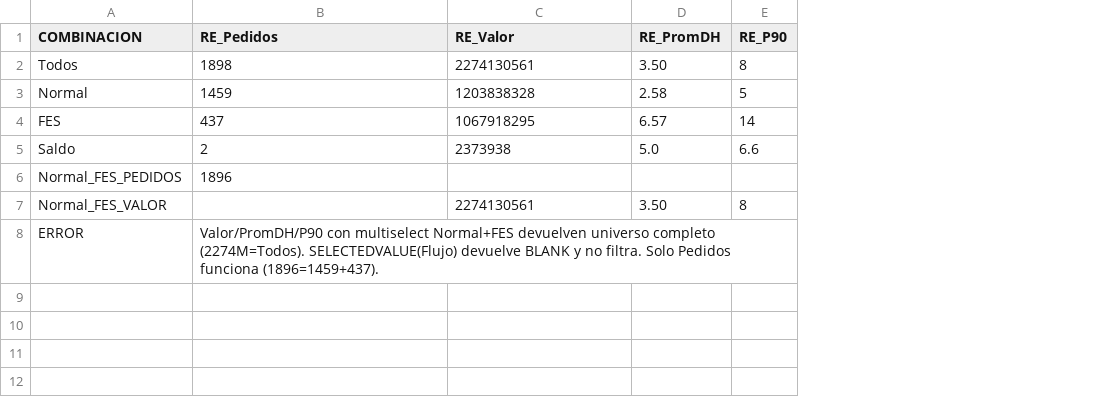
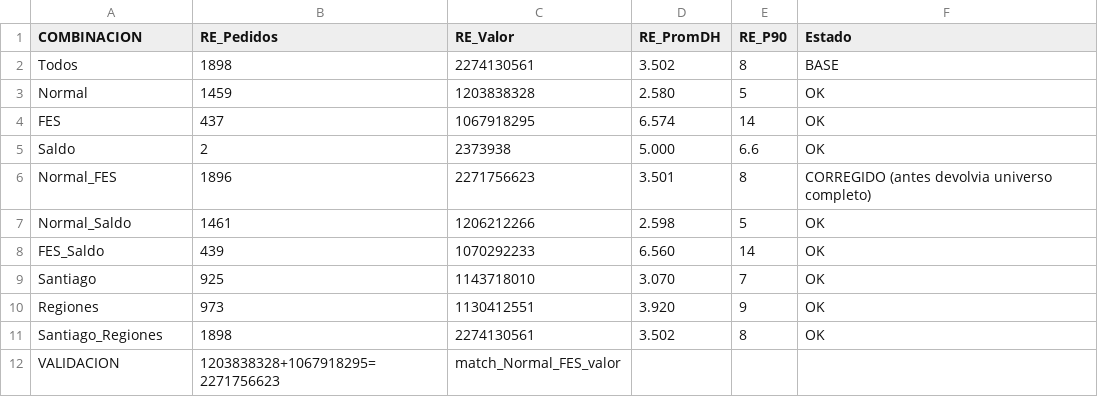
Before and after one commit to sandrano1605/NS_V50-PowerBI-ML, a CSV file: Docs/AUDITORIA_LIVE/runs/20260810_232706_auditoria_integral_modelo_lienzos/08_multiselect_lienzo00.csv, drawn as a sheet; removed rows and columns are numbered as before the commit, all else as after; the diff names each change by its address in the sheet, - before the commit and + after, or states it on an @@ line.

Commit message:
audit(lienzo-00): validar multiselect RE corregido - Valor/PromDH/P90 ahora filtran correctamente con Normal+FES

```diff
--- a/Docs/AUDITORIA_LIVE/runs/20260810_232706_auditoria_integral_modelo_lienzos/08_multiselect_lienzo00.csv
+++ b/Docs/AUDITORIA_LIVE/runs/20260810_232706_auditoria_integral_modelo_lienzos/08_multiselect_lienzo00.csv
+column F (Estado), rows 2-5: BASE | OK | OK | OK
-D2 (RE_PromDH): 3.50
+D2 (RE_PromDH): 3.502
-D3 (RE_PromDH): 2.58
+D3 (RE_PromDH): 2.580
-D4 (RE_PromDH): 6.57
+D4 (RE_PromDH): 6.574
-D5 (RE_PromDH): 5.0
+D5 (RE_PromDH): 5.000
-row 6: Normal_FES_PEDIDOS | 1896
-row 7: Normal_FES_VALOR |  | 2274130561 | 3.50 | 8
-row 8: ERROR | Valor/PromDH/P90 con multiselect Normal+FES devuelven universo completo (2274M=Todos). SELECTEDVALUE(Flujo) devuelve BLANK y no filtra. Solo Pedidos funciona (1896=1459+437).
+row 6: Normal_FES | 1896 | 2271756623 | 3.501 | 8 | CORREGIDO (antes devolvia universo completo)
+row 7: Normal_Saldo | 1461 | 1206212266 | 2.598 | 5 | OK
+row 8: FES_Saldo | 439 | 1070292233 | 6.560 | 14 | OK
+row 9: Santiago | 925 | 1143718010 | 3.070 | 7 | OK
+row 10: Regiones | 973 | 1130412551 | 3.920 | 9 | OK
+row 11: Santiago_Regiones | 1898 | 2274130561 | 3.502 | 8 | OK
+row 12: VALIDACION | 1203838328+1067918295=2271756623 | match_Normal_FES_valor
```
